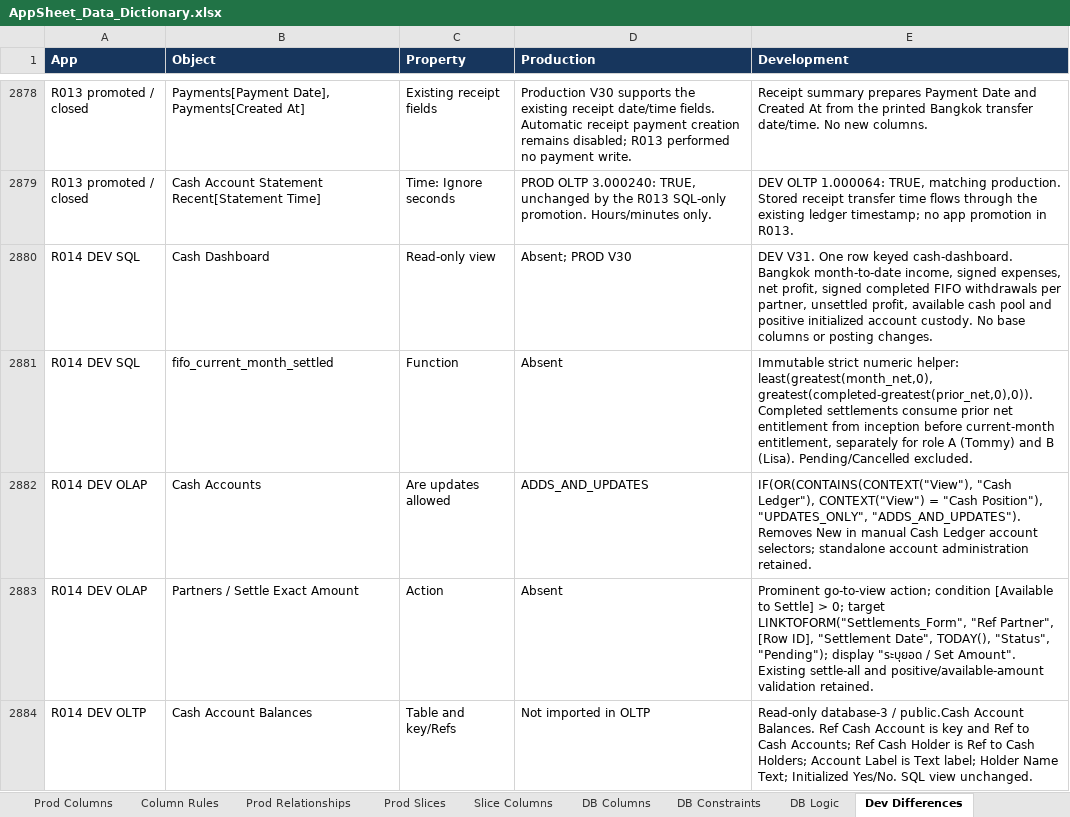
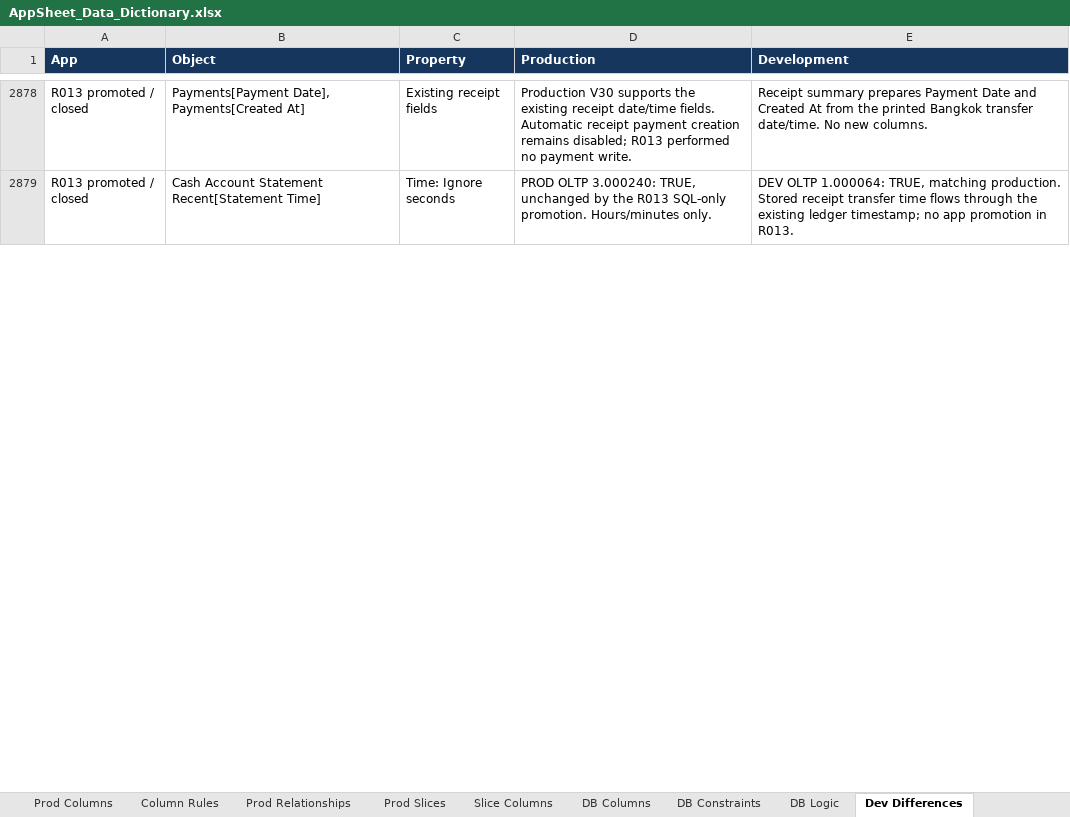
Before and after one commit to welct0407/MW-Credit-App, an Excel workbook: Documents/AppSheet_Data_Dictionary.xlsx, sheet Dev Differences, drawn as a sheet; only a part is shown, gaps mark what is left out; values as stored, in another font and other column widths than the file's, no borders; removed rows and columns are numbered as before the commit, all else as after; the diff covers the shown part only; the diff names each change by its address in the sheet, - before the commit and + after, or states it on an @@ line.

Commit message:
Release R014 to production with integrated cash and reviewer changes

```diff
--- a/Documents/AppSheet_Data_Dictionary.xlsx (sheet Dev Differences)
+++ b/Documents/AppSheet_Data_Dictionary.xlsx (sheet Dev Differences)
-row 2880: R014 DEV SQL | Cash Dashboard | Read-only view | Absent; PROD V30 | DEV V31. One row keyed cash-dashboard. Bangkok month-to-date income, signed expenses, net profit, signed completed FIFO withdrawals per partner, unsettled profit, available cash pool and positive initialized account custody. No base columns or posting changes.
-row 2881: R014 DEV SQL | fifo_current_month_settled | Function | Absent | Immutable strict numeric helper: least(greatest(month_net,0), greatest(completed-greatest(prior_net,0),0)). Completed settlements consume prior net entitlement from inception before current-month entitlement, separately for role A (Tommy) and B (Lisa). Pending/Cancelled excluded.
-row 2882: R014 DEV OLAP | Cash Accounts | Are updates allowed | ADDS_AND_UPDATES | IF(OR(CONTAINS(CONTEXT("View"), "Cash Ledger"), CONTEXT("View") = "Cash Position"), "UPDATES_ONLY", "ADDS_AND_UPDATES"). Removes New in manual Cash Ledger account selectors; standalone account administration retained.
-row 2883: R014 DEV OLAP | Partners / Settle Exact Amount | Action | Absent | Prominent go-to-view action; condition [Available to Settle] > 0; target LINKTOFORM("Settlements_Form", "Ref Partner", [Row ID], "Settlement Date", TODAY(), "Status", "Pending"); display "ระบุยอด / Set Amount". Existing settle-all and positive/available-amount validation retained.
-row 2884: R014 DEV OLTP | Cash Account Balances | Table and key/Refs | Not imported in OLTP | Read-only database-3 / public.Cash Account Balances. Ref Cash Account is key and Ref to Cash Accounts; Ref Cash Holder is Ref to Cash Holders; Account Label is Text label; Holder Name Text; Initialized Yes/No. SQL view unchanged.
```
Also changed, not shown: 36 added rows and 31 removed rows elsewhere in this sheet, 15 other files.
